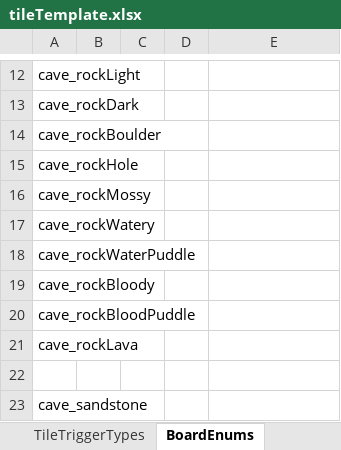
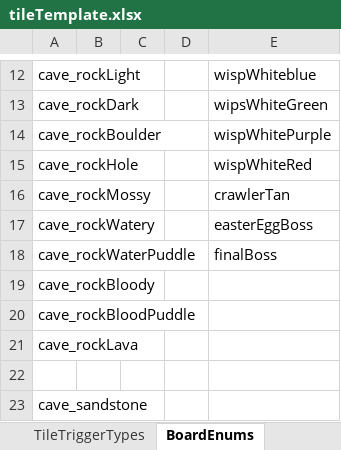
Before and after one commit to tmgarcia/RichAnimationFinal, an Excel workbook: ExcelLevels/tileTemplate.xlsx, sheet BoardEnums, drawn as a sheet; only a part is shown, gaps mark what is left out; values as stored, in another font and other column widths than the file's, no borders; the diff covers the shown part only; the diff names each change by its address in the sheet, - before the commit and + after, or states it on an @@ line.

```diff
--- a/ExcelLevels/tileTemplate.xlsx (sheet BoardEnums)
+++ b/ExcelLevels/tileTemplate.xlsx (sheet BoardEnums)
-E12: (empty)
+E12: wispWhiteblue
-E13: (empty)
+E13: wipsWhiteGreen
-E14: (empty)
+E14: wispWhitePurple
-E15: (empty)
+E15: wispWhiteRed
-E16: (empty)
+E16: crawlerTan
-E17: (empty)
+E17: easterEggBoss
-E18: (empty)
+E18: finalBoss
```
Also changed, not shown: 33 edited cells elsewhere in this sheet, 7 other files.
